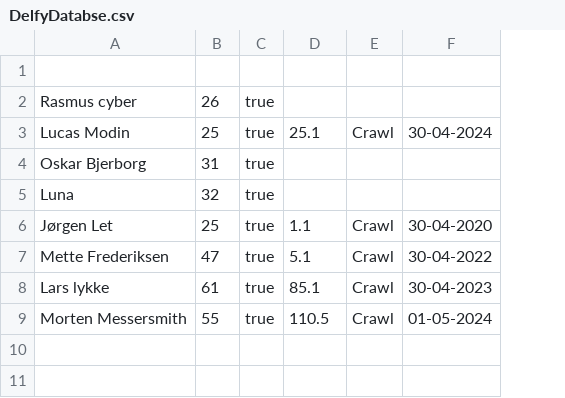
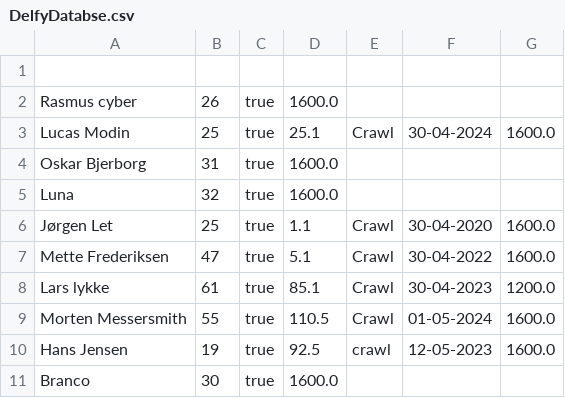
Before and after one commit to lucasmodin/ProjektDelfinen, a CSV file: DelfyDatabse.csv, drawn as a sheet; the diff names each change by its address in the sheet, - before the commit and + after, or states it on an @@ line.

```diff
--- a/DelfyDatabse.csv
+++ b/DelfyDatabse.csv
+column G, rows 3-9: 1600.0 |  |  | 1600.0 | 1600.0 | 1200.0 | 1600.0
-D2: (empty)
+D2: 1600.0
-D4:D5: (empty)
+D4:D5: 1600.0
+row 10: Hans Jensen | 19 | true | 92.5 | crawl | 12-05-2023 | 1600.0
+row 11: Branco | 30 | true | 1600.0
```
Also changed, not shown: 3 other files.
